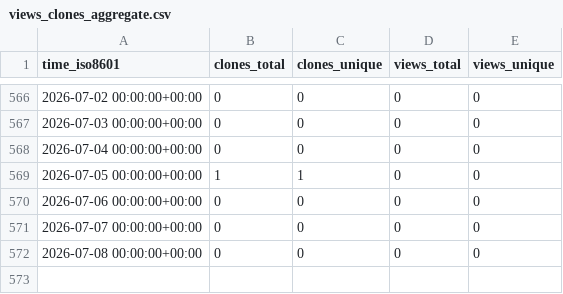
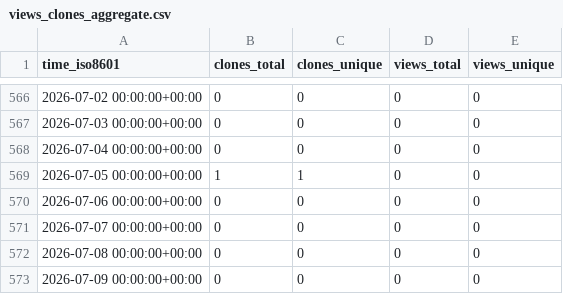
Before and after one commit to mcmarius/traffic-stats, a CSV file: mcmarius/pbd/ghrs-data/views_clones_aggregate.csv, drawn as a sheet; only a part is shown, gaps mark what is left out; the diff names each change by its address in the sheet, - before the commit and + after, or states it on an @@ line.

```diff
--- a/mcmarius/pbd/ghrs-data/views_clones_aggregate.csv
+++ b/mcmarius/pbd/ghrs-data/views_clones_aggregate.csv
+row 573: 2026-07-09 00:00:00+00:00 | 0 | 0 | 0 | 0
```
Also changed, not shown: 1 other file.
